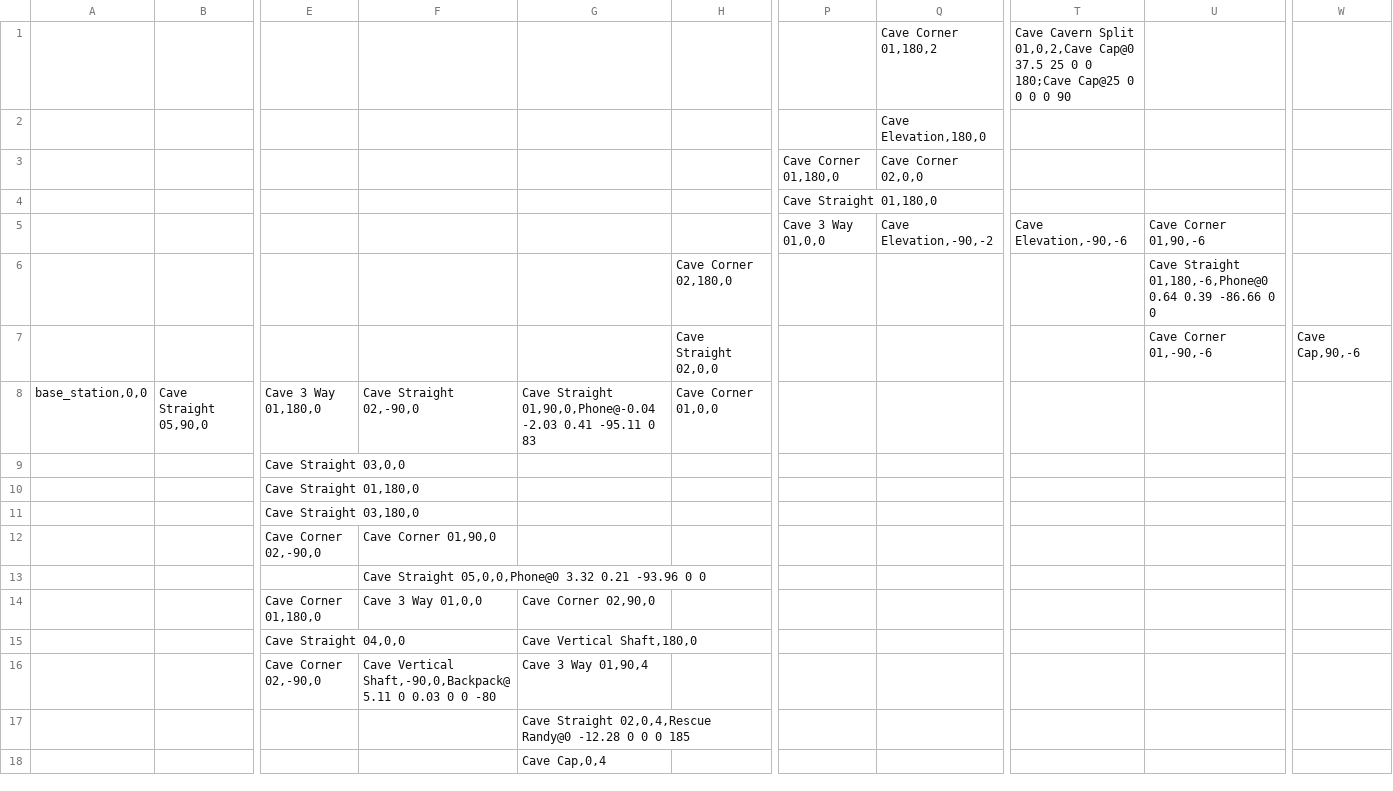
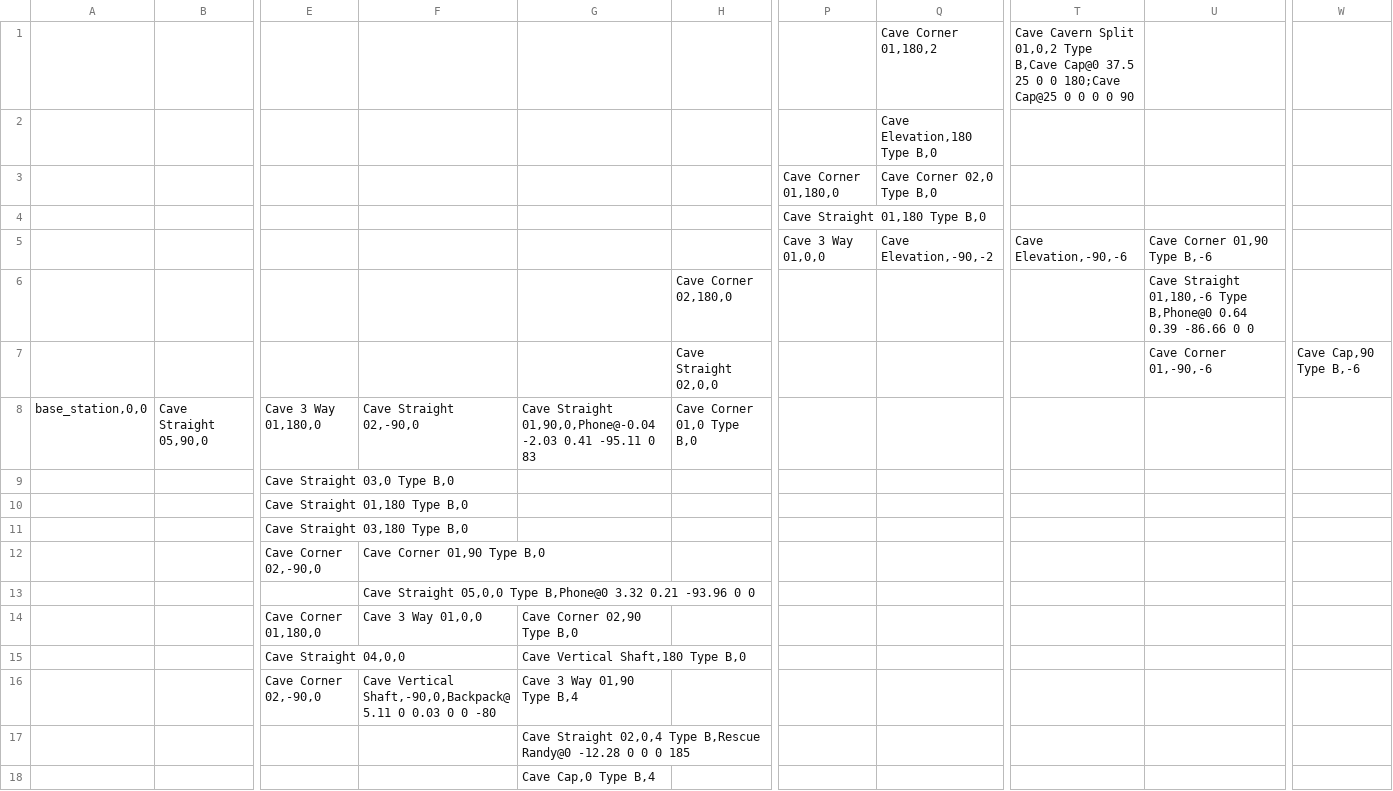
Before and after one commit to osrf/subt, a TSV file: subt_ign/worlds/simple_cave_01.tsv, drawn as a sheet; only a part is shown, gaps mark what is left out; the diff names each change by its address in the sheet, - before the commit and + after, or states it on an @@ line.

```diff
--- a/subt_ign/worlds/simple_cave_01.tsv
+++ b/subt_ign/worlds/simple_cave_01.tsv
-T1: …Cavern Split 01,0,2,Cave Cap@0 37.5…
+T1: …Cavern Split 01,0,2 Type B,Cave Cap@0 37.5…
-Q2: Cave Elevation,180,0
+Q2: Cave Elevation,180 Type B,0
-Q3: Cave Corner 02,0,0
+Q3: Cave Corner 02,0 Type B,0
-P4: Cave Straight 01,180,0
+P4: Cave Straight 01,180 Type B,0
-U5: Cave Corner 01,90,-6
+U5: Cave Corner 01,90 Type B,-6
-U6: Cave Straight 01,180,-6,Phone@0 0.64 0.39…
+U6: Cave Straight 01,180,-6 Type B,Phone@0 0.64 0.39…
-W7: Cave Cap,90,-6
+W7: Cave Cap,90 Type B,-6
-H8: Cave Corner 01,0,0
+H8: Cave Corner 01,0 Type B,0
-E9: Cave Straight 03,0,0
+E9: Cave Straight 03,0 Type B,0
-E10: Cave Straight 01,180,0
+E10: Cave Straight 01,180 Type B,0
-E11: Cave Straight 03,180,0
+E11: Cave Straight 03,180 Type B,0
-F12: Cave Corner 01,90,0
+F12: Cave Corner 01,90 Type B,0
-F13: Cave Straight 05,0,0,Phone@0 3.32 0.21…
+F13: Cave Straight 05,0,0 Type B,Phone@0 3.32 0.21…
-G14: Cave Corner 02,90,0
+G14: Cave Corner 02,90 Type B,0
-G15: Cave Vertical Shaft,180,0
+G15: Cave Vertical Shaft,180 Type B,0
-G16: Cave 3 Way 01,90,4
+G16: Cave 3 Way 01,90 Type B,4
-G17: Cave Straight 02,0,4,Rescue Randy@0 -12.28…
+G17: Cave Straight 02,0,4 Type B,Rescue Randy@0 -12.28…
-G18: Cave Cap,0,4
+G18: Cave Cap,0 Type B,4
```
Also changed, not shown: subt_ign/worlds/simple_cave_02.tsv, subt_ign/worlds/simple_cave_03.tsv, 15 other files.
